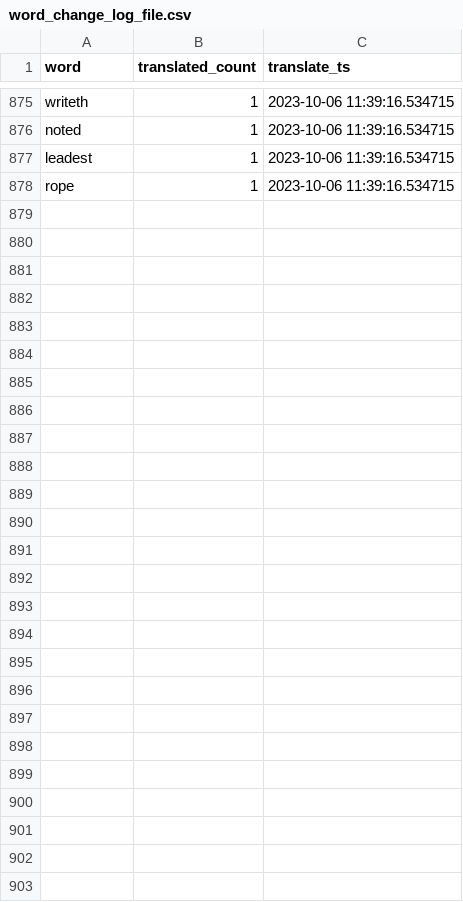
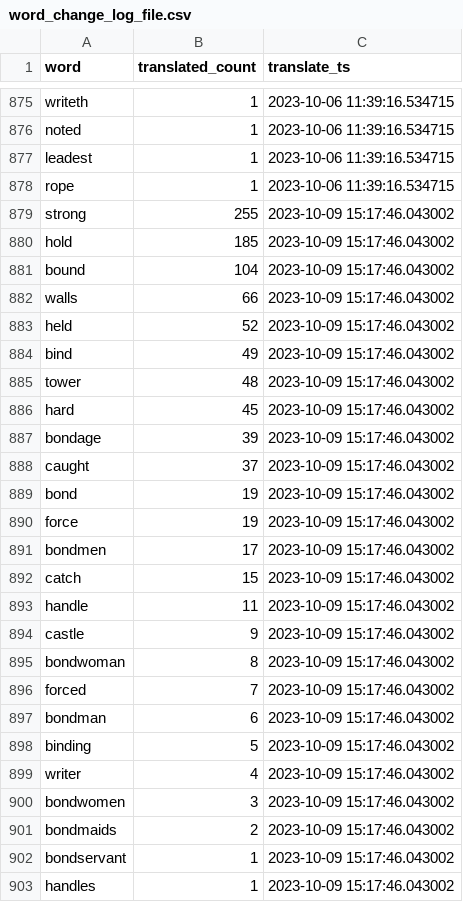
Before and after one commit to TraxData313/KJV-BG-translation, a CSV file: logs/word_change_log_file.csv, drawn as a sheet; only a part is shown, gaps mark what is left out.

Commit message:
translated and checked words batch

```diff
--- a/logs/word_change_log_file.csv
+++ b/logs/word_change_log_file.csv
@@ -878 +878,26 @@ leadest,1,2023-10-06 11:39:16.534715
 rope,1,2023-10-06 11:39:16.534715
+strong,255,2023-10-09 15:17:46.043002
+hold,185,2023-10-09 15:17:46.043002
+bound,104,2023-10-09 15:17:46.043002
+walls,66,2023-10-09 15:17:46.043002
+held,52,2023-10-09 15:17:46.043002
+bind,49,2023-10-09 15:17:46.043002
+tower,48,2023-10-09 15:17:46.043002
+hard,45,2023-10-09 15:17:46.043002
+bondage,39,2023-10-09 15:17:46.043002
+caught,37,2023-10-09 15:17:46.043002
+bond,19,2023-10-09 15:17:46.043002
+force,19,2023-10-09 15:17:46.043002
+bondmen,17,2023-10-09 15:17:46.043002
+catch,15,2023-10-09 15:17:46.043002
+handle,11,2023-10-09 15:17:46.043002
+castle,9,2023-10-09 15:17:46.043002
+bondwoman,8,2023-10-09 15:17:46.043002
+forced,7,2023-10-09 15:17:46.043002
+bondman,6,2023-10-09 15:17:46.043002
+binding,5,2023-10-09 15:17:46.043002
+writer,4,2023-10-09 15:17:46.043002
+bondwomen,3,2023-10-09 15:17:46.043002
+bondmaids,2,2023-10-09 15:17:46.043002
+bondservant,1,2023-10-09 15:17:46.043002
+handles,1,2023-10-09 15:17:46.043002
```
Also changed, not shown: 5 other files.
